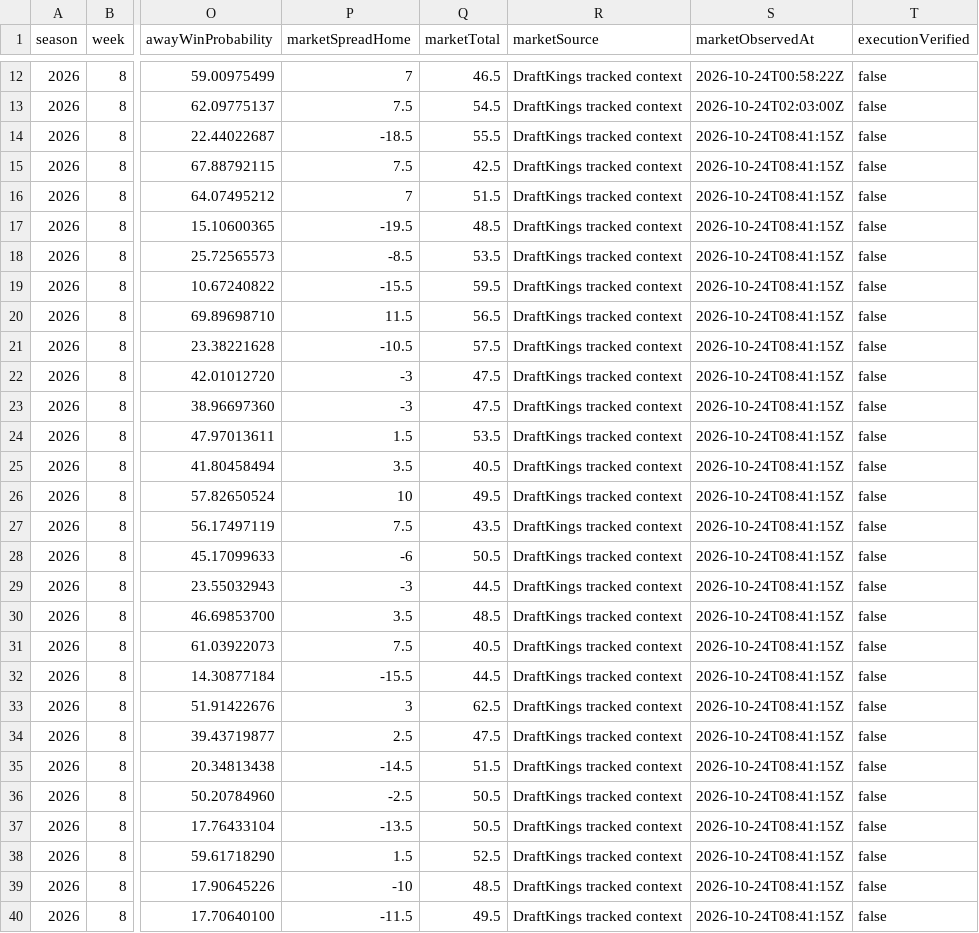
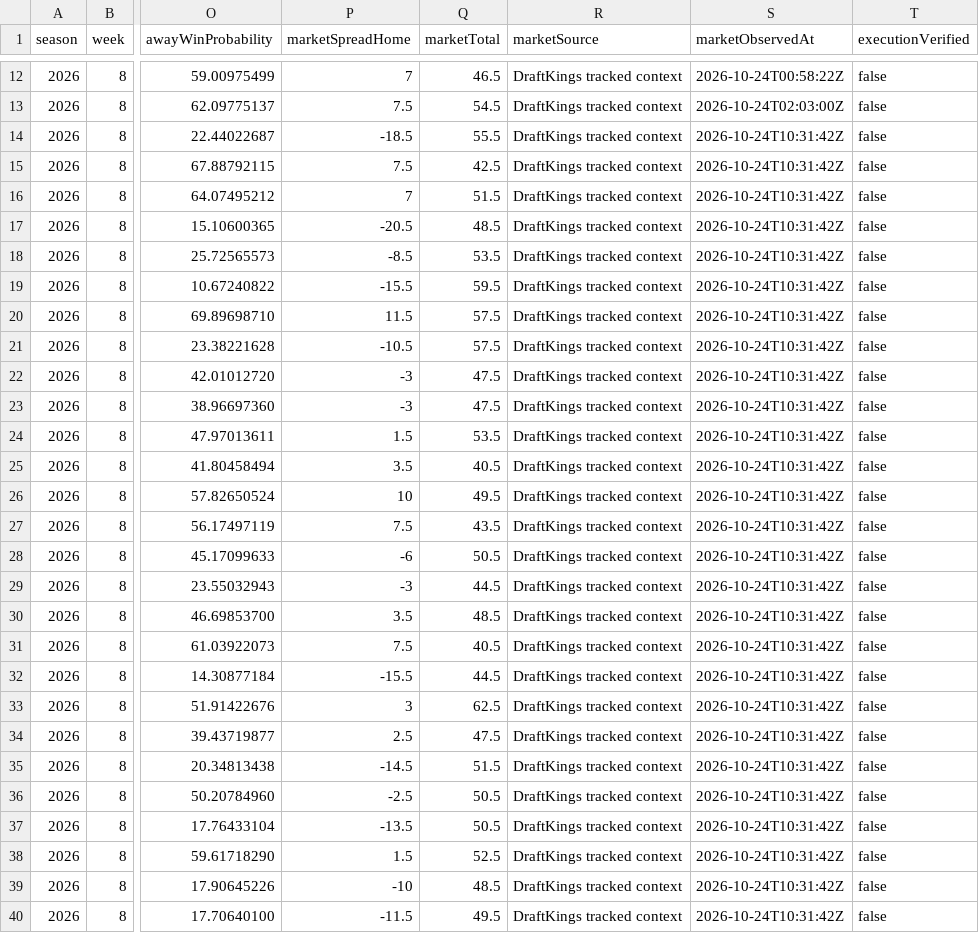
Before and after one commit to Yaboiee227/cfb-model-lab, a CSV file: data/projections.csv, drawn as a sheet; only a part is shown, gaps mark what is left out; the diff covers the shown part only; the diff names each change by its address in the sheet, - before the commit and + after, or states it on an @@ line.

```diff
--- a/data/projections.csv
+++ b/data/projections.csv
-S14:S40 (marketObservedAt): 2026-10-24T08:41:15Z
+S14:S40 (marketObservedAt): 2026-10-24T10:31:42Z
-P17 (marketSpreadHome): -19.5
+P17 (marketSpreadHome): -20.5
-Q20 (marketTotal): 56.5
+Q20 (marketTotal): 57.5
```
Also changed, not shown: 19 edited cells elsewhere in this file, 2 other files.
